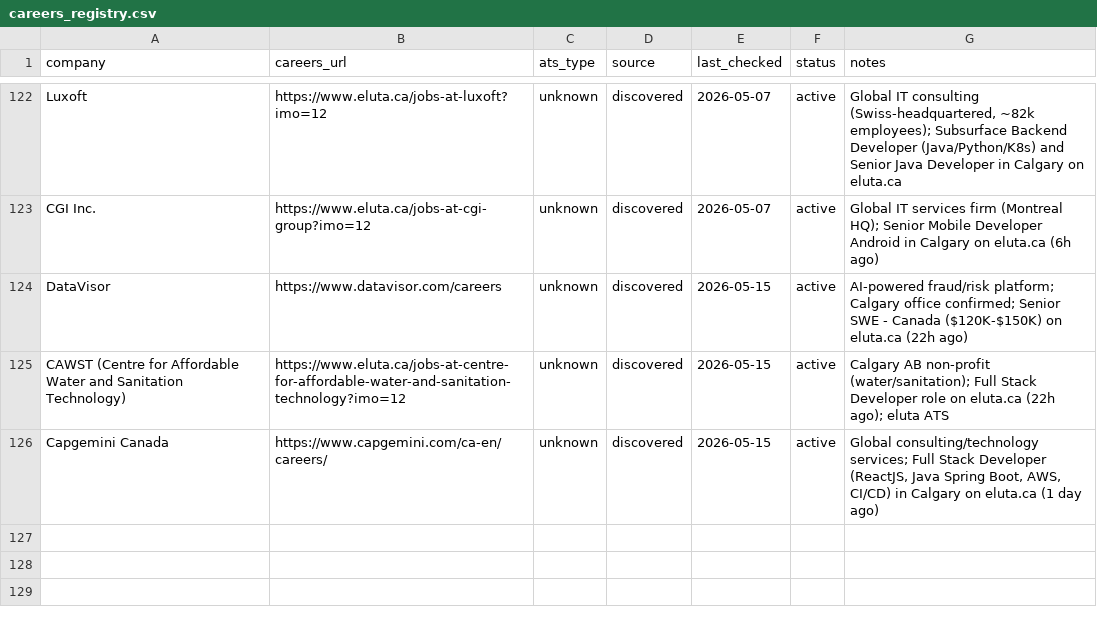
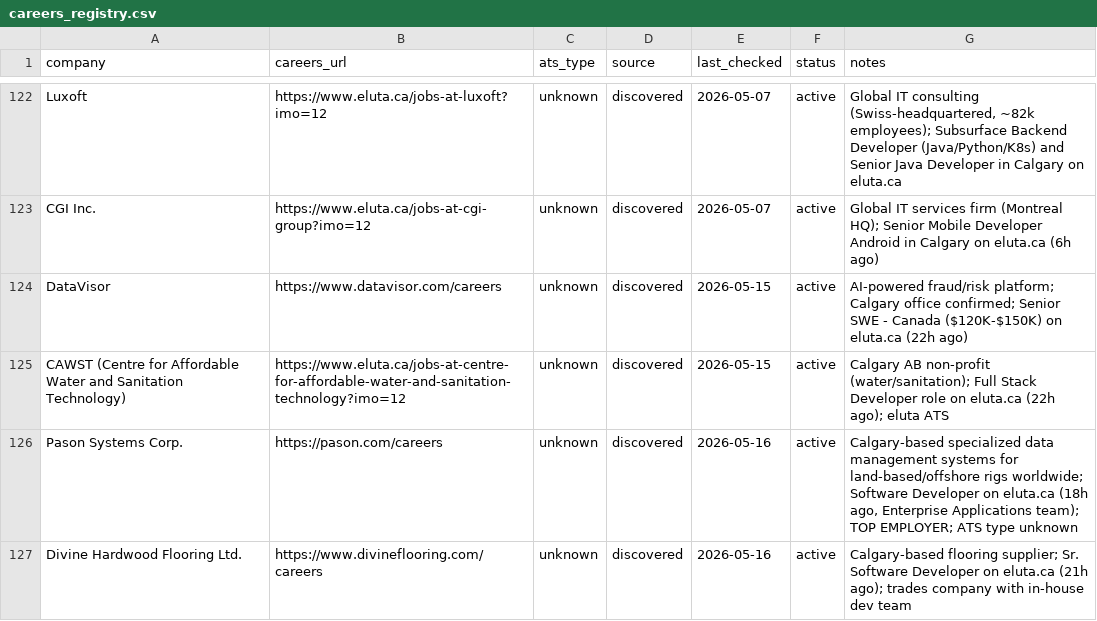
Before and after one commit to opsclawd/career-targets, a CSV file: careers/careers_registry.csv, drawn as a sheet; only a part is shown, gaps mark what is left out.

```diff
--- a/careers/careers_registry.csv
+++ b/careers/careers_registry.csv
@@ -125,2 +125,3 @@ DataVisor,https://www.datavisor.com/careers,unknown,discovered,2026-05-15,active
 CAWST (Centre for Affordable Water and Sanitation Technology),https://www.eluta.ca/jobs-at-centre-for-affordable-water-and-sanitation-technology?imo=12,unknown,discovered,2026-05-15,active,"Calgary AB non-profit (water/sanitation); Full Stack Developer role on eluta.ca (22h ago); eluta ATS"
-Capgemini Canada,https://www.capgemini.com/ca-en/careers/,unknown,discovered,2026-05-15,active,"Global consulting/technology services; Full Stack Developer (ReactJS, Java Spring Boot, AWS, CI/CD) in Calgary on eluta.ca (1 day ago)"
+Pason Systems Corp.,https://pason.com/careers,unknown,discovered,2026-05-16,active,"Calgary-based specialized data management systems for land-based/offshore rigs worldwide; Software Developer on eluta.ca (18h ago, Enterprise Applications team); TOP EMPLOYER; ATS type unknown",
+Divine Hardwood Flooring Ltd.,https://www.divineflooring.com/careers,unknown,discovered,2026-05-16,active,"Calgary-based flooring supplier; Sr. Software Developer on eluta.ca (21h ago); trades company with in-house dev team"
```
Also changed, not shown: careers/jobs_registry.csv, 1 other file.
